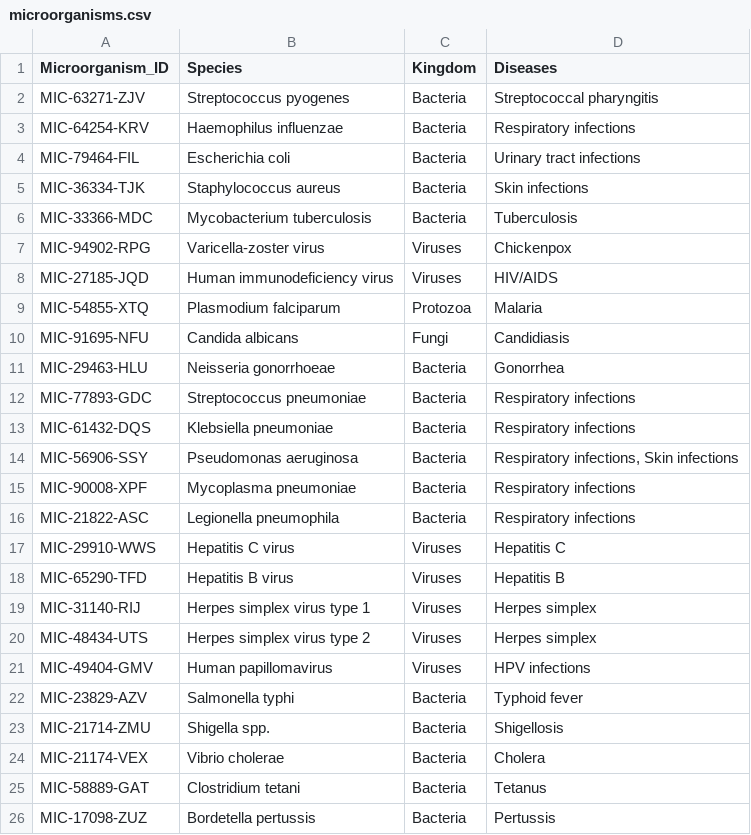
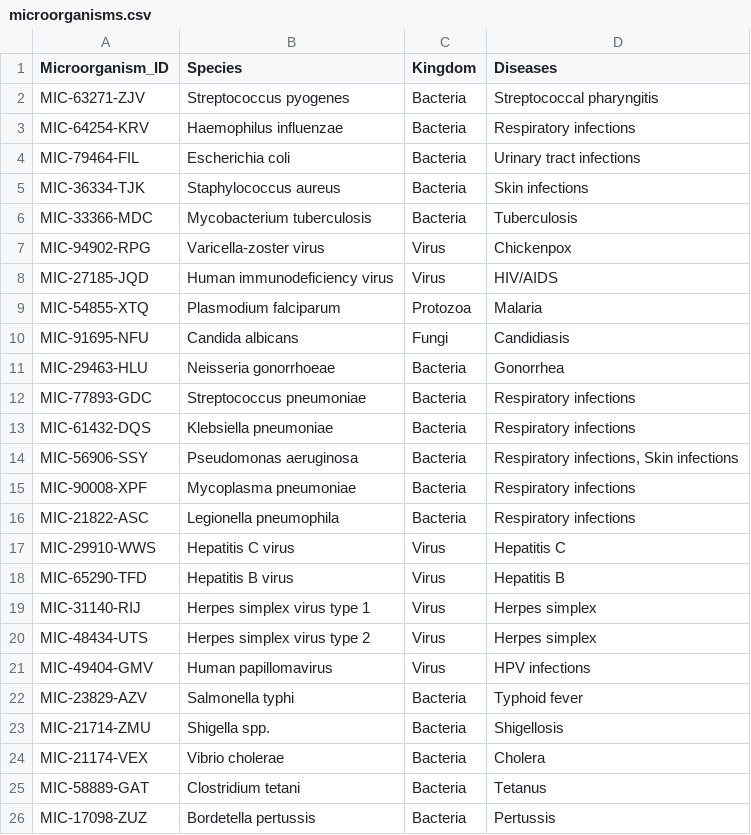
Before and after one commit to MarioPasc/Base-de-Datos-Microbiomas, a CSV file: specification-files/microorganisms.csv, drawn as a sheet.

Commit message:
Random Data Generator

```diff
--- a/specification-files/microorganisms.csv
+++ b/specification-files/microorganisms.csv
@@ -6,4 +6,4 @@ MIC-36334-TJK,Staphylococcus aureus,Bacteria,Skin infections
 MIC-33366-MDC,Mycobacterium tuberculosis,Bacteria,Tuberculosis
-MIC-94902-RPG,Varicella-zoster virus,Viruses,Chickenpox
-MIC-27185-JQD,Human immunodeficiency virus,Viruses,HIV/AIDS
+MIC-94902-RPG,Varicella-zoster virus,Virus,Chickenpox
+MIC-27185-JQD,Human immunodeficiency virus,Virus,HIV/AIDS
 MIC-54855-XTQ,Plasmodium falciparum,Protozoa,Malaria
@@ -16,7 +16,7 @@ MIC-90008-XPF,Mycoplasma pneumoniae,Bacteria,Respiratory infections
 MIC-21822-ASC,Legionella pneumophila,Bacteria,Respiratory infections
-MIC-29910-WWS,Hepatitis C virus,Viruses,Hepatitis C
-MIC-65290-TFD,Hepatitis B virus,Viruses,Hepatitis B
-MIC-31140-RIJ,Herpes simplex virus type 1,Viruses,Herpes simplex
-MIC-48434-UTS,Herpes simplex virus type 2,Viruses,Herpes simplex
-MIC-49404-GMV,Human papillomavirus,Viruses,HPV infections
+MIC-29910-WWS,Hepatitis C virus,Virus,Hepatitis C
+MIC-65290-TFD,Hepatitis B virus,Virus,Hepatitis B
+MIC-31140-RIJ,Herpes simplex virus type 1,Virus,Herpes simplex
+MIC-48434-UTS,Herpes simplex virus type 2,Virus,Herpes simplex
+MIC-49404-GMV,Human papillomavirus,Virus,HPV infections
 MIC-23829-AZV,Salmonella typhi,Bacteria,Typhoid fever
```
Also changed, not shown: 2 other files.
